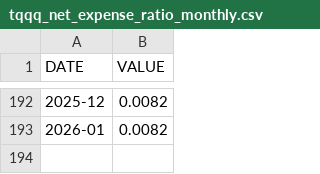
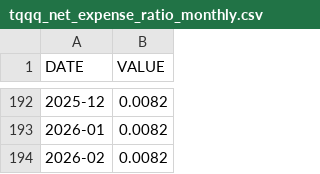
Before and after one commit to ingbeen/quant, a CSV file: storage/etc/tqqq_net_expense_ratio_monthly.csv, drawn as a sheet; only a part is shown, gaps mark what is left out; the diff names each change by its address in the sheet, - before the commit and + after, or states it on an @@ line.

```diff
--- a/storage/etc/tqqq_net_expense_ratio_monthly.csv
+++ b/storage/etc/tqqq_net_expense_ratio_monthly.csv
+row 194: 2026-02 | 0.0082
```
Also changed, not shown: storage/results/backtest/grid_results.csv, storage/results/backtest/single_backtest_trades.csv, 12 other files.
